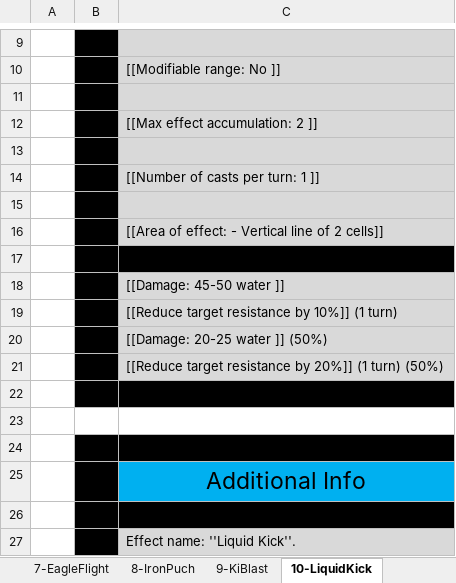
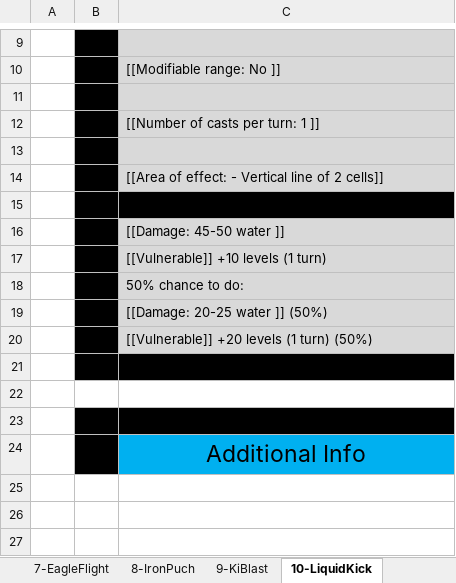
Before and after one commit to opachot/BattleForVoxturia, an Excel workbook: GameDesign/Class/_Done/1_Fighter/Documentation/FighterSkills.xlsx, sheet 10-LiquidKick, drawn as a sheet; only a part is shown, gaps mark what is left out; values as stored, in another font and other column widths than the file's, no borders; removed rows and columns are numbered as before the commit, all else as after; the diff names each change by its address in the sheet, - before the commit and + after, or states it on an @@ line.

Commit message:
Started effect and stats list. + Cleaned Fighter skills doc.

```diff
--- a/GameDesign/Class/_Done/1_Fighter/Documentation/FighterSkills.xlsx (sheet 10-LiquidKick)
+++ b/GameDesign/Class/_Done/1_Fighter/Documentation/FighterSkills.xlsx (sheet 10-LiquidKick)
-row 12:  |  | [[Max effect accumulation: 2 ]]
-row 13: (empty)
-C17: [[Reduce target resistance by 10%]] (1 turn)
+C17: [[Vulnerable]] +10 levels (1 turn)
+row 18:  |  | 50% chance to do:
-C20: [[Reduce target resistance by 20%]] (1 turn) (50%)
+C20: [[Vulnerable]] +20 levels (1 turn) (50%)
-row 26: (empty)
-row 27:  |  | Effect name: ''Liquid Kick''.
```
Also changed, not shown: sheet 4-PrecisionStrike, sheet 9-KiBlast, sheet 6-StrategicRetreat, sheet 5-Slide, sheet 2-FighterAura, sheet 1-FighterMeditation, 2 more sheets, 36 other files.
